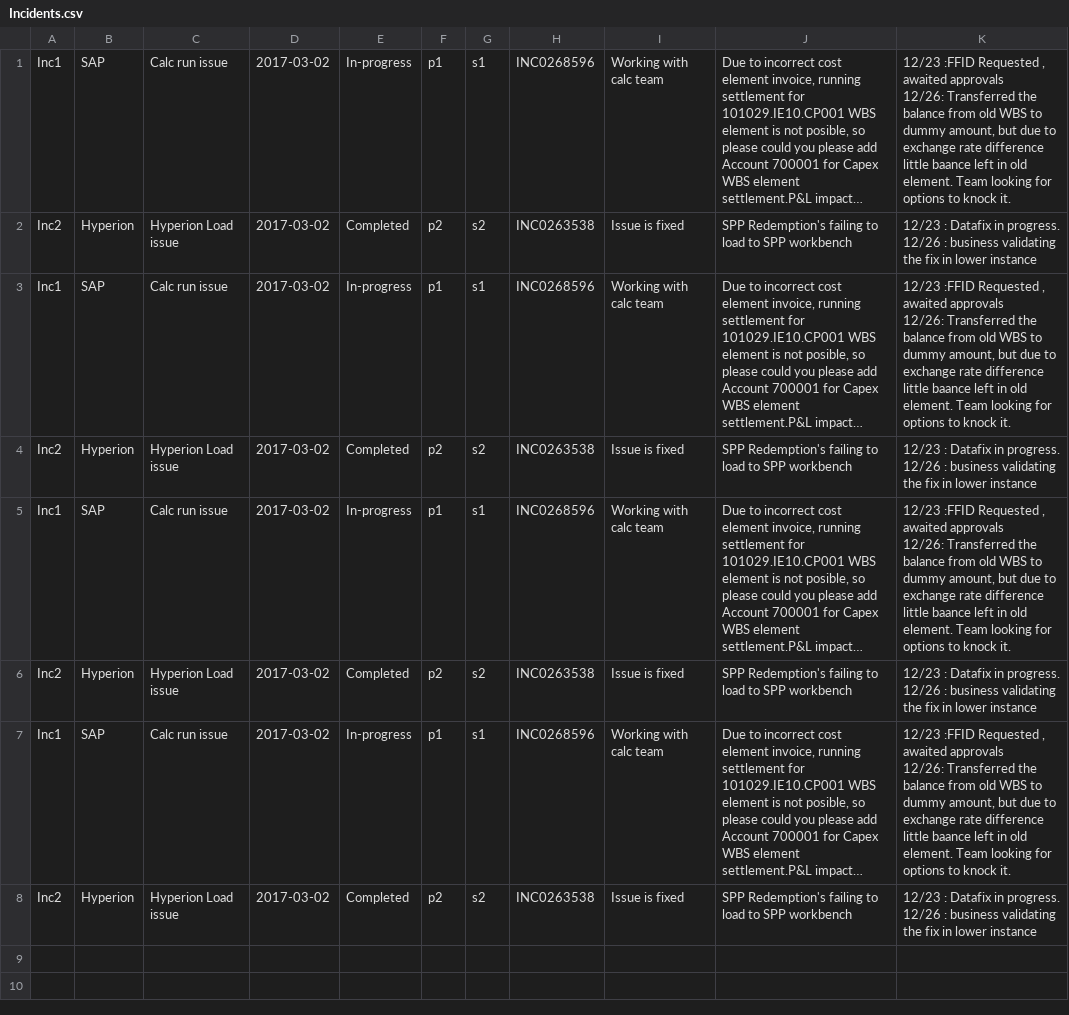
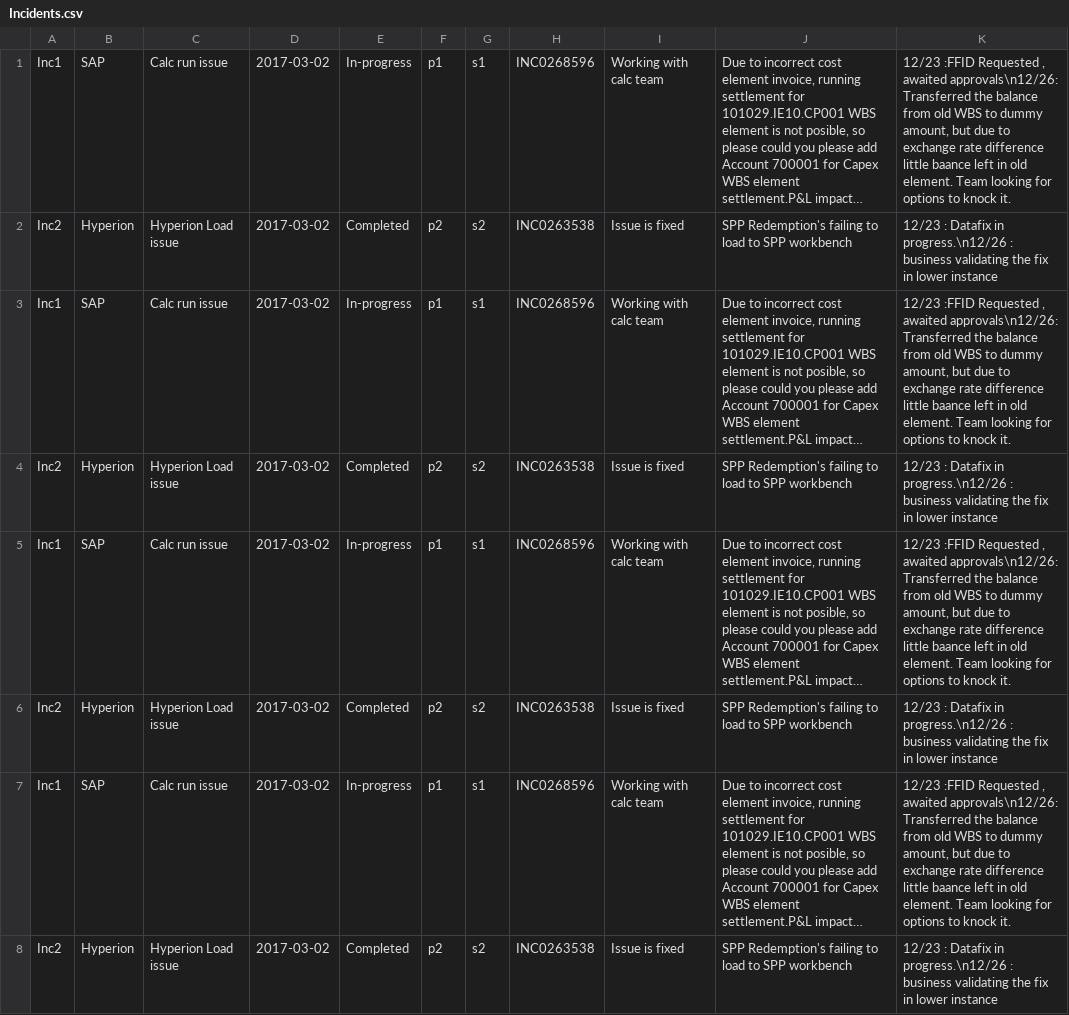
Before and after one commit to RajiReddyAnnadi/RMP-Tasks, a CSV file: Incidents.csv, drawn as a sheet; long unchanged cells end in …; ↵ is a line break in a cell; the diff names each change by its address in the sheet, - before the commit and + after, or states it on an @@ line.

Commit message:
Update Incidents.csv

```diff
--- a/Incidents.csv
+++ b/Incidents.csv
-K1: …, awaited approvals ↵ 12/26: Transferred the…
+K1: …, awaited approvals\n12/26: Transferred the…
-K2: …Datafix in progress. ↵ 12/26 : business…
+K2: …Datafix in progress.\n12/26 : business…
-K3: …, awaited approvals ↵ 12/26: Transferred the…
+K3: …, awaited approvals\n12/26: Transferred the…
-K4: …Datafix in progress. ↵ 12/26 : business…
+K4: …Datafix in progress.\n12/26 : business…
-K5: …, awaited approvals ↵ 12/26: Transferred the…
+K5: …, awaited approvals\n12/26: Transferred the…
-K6: …Datafix in progress. ↵ 12/26 : business…
+K6: …Datafix in progress.\n12/26 : business…
-K7: …, awaited approvals ↵ 12/26: Transferred the…
+K7: …, awaited approvals\n12/26: Transferred the…
-K8: …Datafix in progress. ↵ 12/26 : business…
+K8: …Datafix in progress.\n12/26 : business…
```
